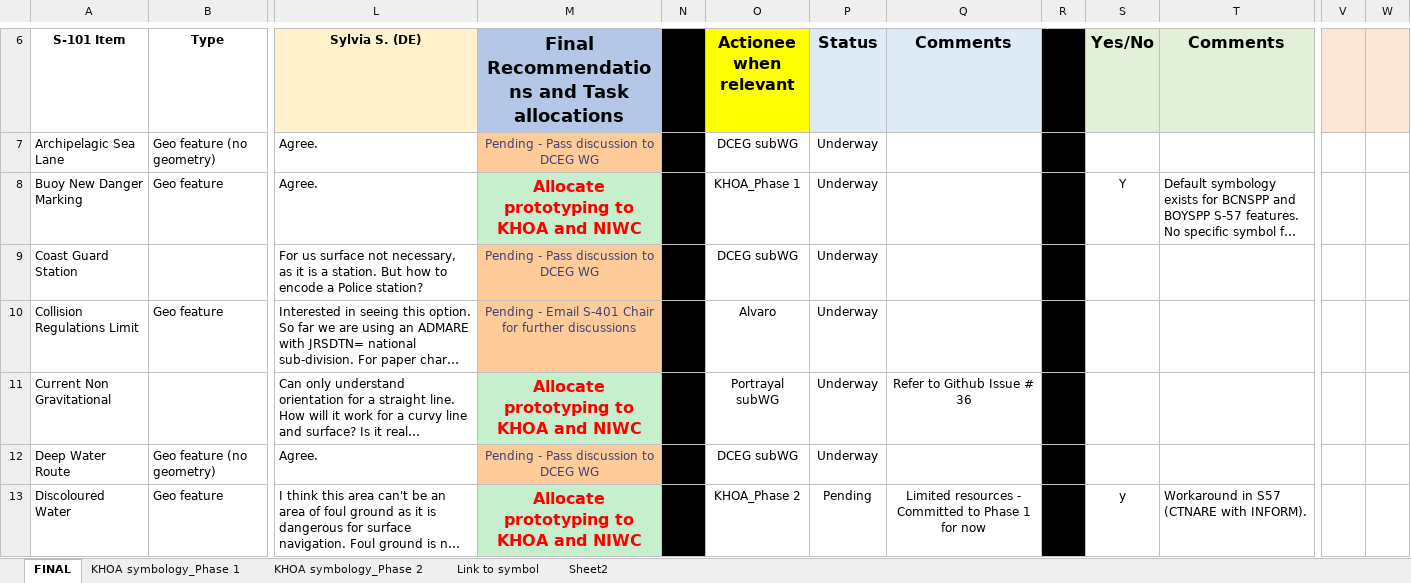
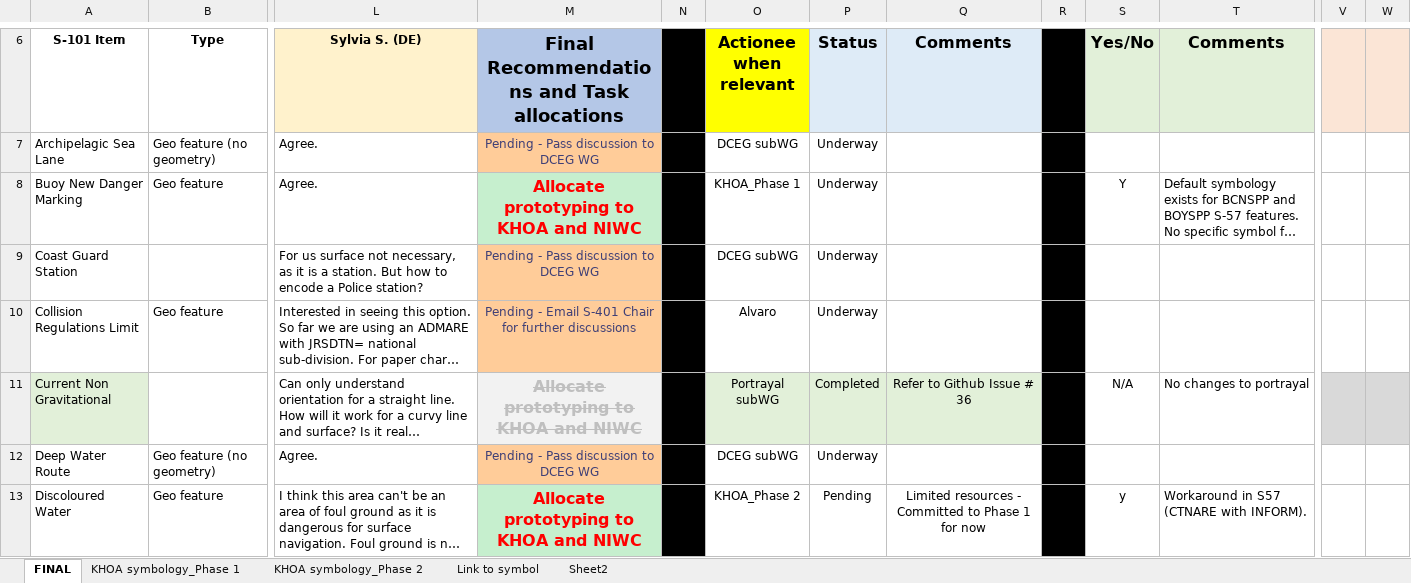
Before and after one commit to S-101-Portrayal-subWG/Working-Documents, an Excel workbook: Remodelled spreadsheet_FINAL Actions_17NOV2021.xlsx, sheet FINAL, drawn as a sheet; only a part is shown, gaps mark what is left out; long unchanged cells end in …; values as stored, in another font and other column widths than the file's, no borders; conditional formats not drawn; the diff names each change by its address in the sheet, - before the commit and + after, or states it on an @@ line.

Commit message:
Update Remodelled spreadsheet_FINAL Actions_17NOV2021.xlsx

```diff
--- a/Remodelled spreadsheet_FINAL Actions_17NOV2021.xlsx (sheet FINAL)
+++ b/Remodelled spreadsheet_FINAL Actions_17NOV2021.xlsx (sheet FINAL)
-A11 fill: none
+A11 fill: #E2F0D9
@@ M11 fill: #C6EFCE → #F2F2F2, strikethrough: off → on, text colour: #FF0000 → #BFBFBF @@
-O11:Q11 fill: none
+O11:Q11 fill: #E2F0D9
-P11 (Status): Underway
+P11 (Status): Completed
-S11 (Yes/No): (empty)
+S11 (Yes/No): N/A
-T11 (Comments): (empty)
+T11 (Comments): No changes to portrayal
-V11:W11 fill: none
+V11:W11 fill: #D9D9D9
```
